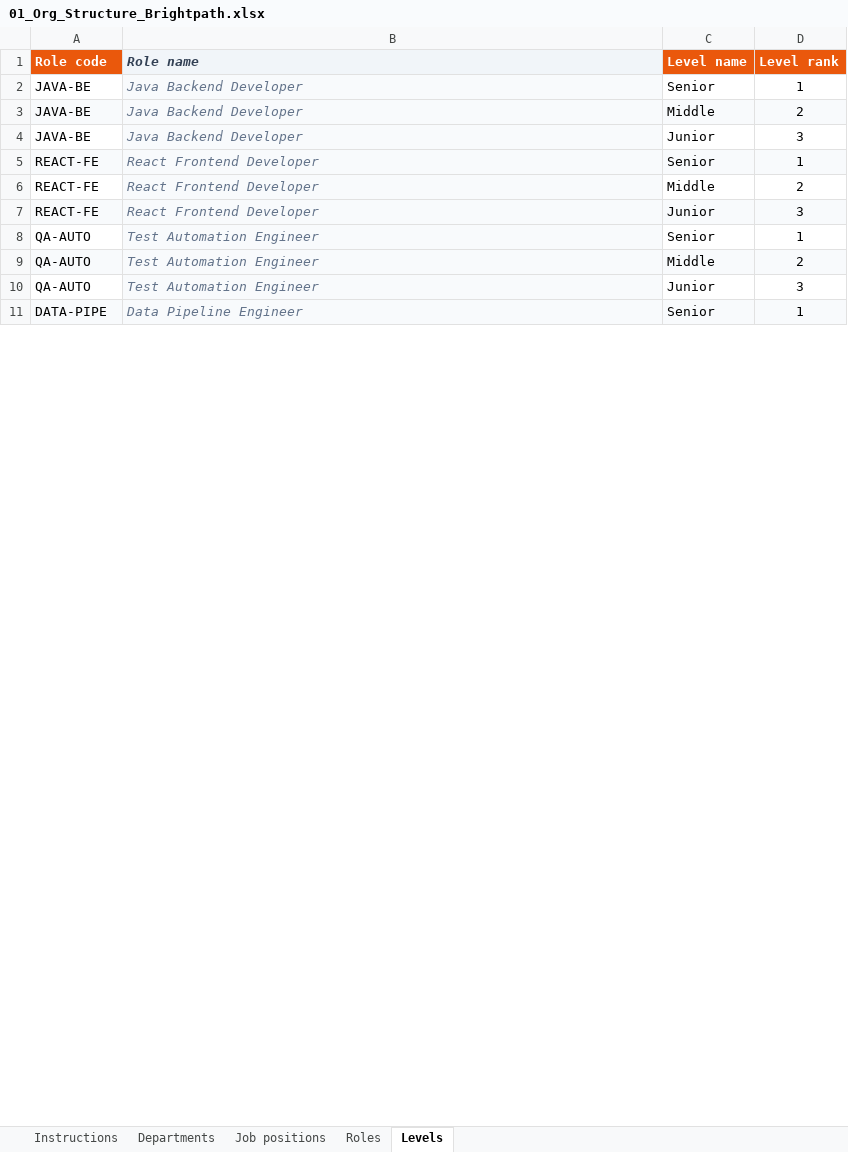
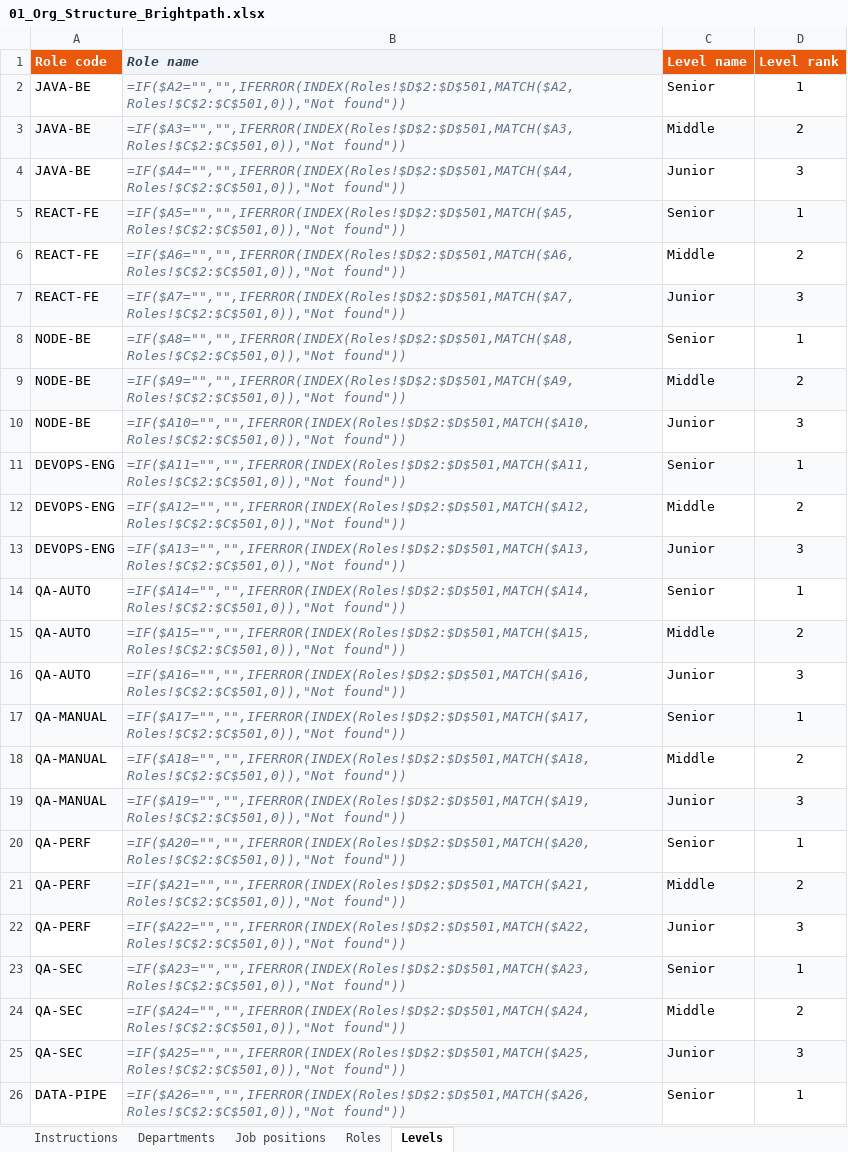
Before and after one commit to SEP490-Fall-2026-GFA26SE64/SEP490, an Excel workbook: Demo/01_Org_Structure_Brightpath.xlsx, sheet Levels, drawn as a sheet; only a part is shown; values as stored, in another font and other column widths than the file's, no borders; formulas without a stored value are shown as written; addresses are those after the commit; the diff covers the shown part only; the diff names each change by its address in the sheet, - before the commit and + after, or states it on an @@ line.

Commit message:
feat(target-roles): enhance role configuration flow, add excel config import, and fix knowledge level normalization

```diff
--- a/Demo/01_Org_Structure_Brightpath.xlsx (sheet Levels)
+++ b/Demo/01_Org_Structure_Brightpath.xlsx (sheet Levels)
-B2 (Role name): Java Backend Developer
+B2 (Role name): =IF($A2="","",IFERROR(INDEX(Roles!$D$2:$D$501,MATCH($A2,Roles!$C$2:$C$501,0)),"Not found"))
-B3 (Role name): Java Backend Developer
+B3 (Role name): =IF($A3="","",IFERROR(INDEX(Roles!$D$2:$D$501,MATCH($A3,Roles!$C$2:$C$501,0)),"Not found"))
-B4 (Role name): Java Backend Developer
+B4 (Role name): =IF($A4="","",IFERROR(INDEX(Roles!$D$2:$D$501,MATCH($A4,Roles!$C$2:$C$501,0)),"Not found"))
-B5 (Role name): React Frontend Developer
+B5 (Role name): =IF($A5="","",IFERROR(INDEX(Roles!$D$2:$D$501,MATCH($A5,Roles!$C$2:$C$501,0)),"Not found"))
-B6 (Role name): React Frontend Developer
+B6 (Role name): =IF($A6="","",IFERROR(INDEX(Roles!$D$2:$D$501,MATCH($A6,Roles!$C$2:$C$501,0)),"Not found"))
-B7 (Role name): React Frontend Developer
+B7 (Role name): =IF($A7="","",IFERROR(INDEX(Roles!$D$2:$D$501,MATCH($A7,Roles!$C$2:$C$501,0)),"Not found"))
+row 8: NODE-BE | =IF($A8="","",IFERROR(INDEX(Roles!$D$2:$D$501,MATCH($A8,Roles!$C$2:$C$501,0)),"Not found")) | Senior | 1
+row 9: NODE-BE | =IF($A9="","",IFERROR(INDEX(Roles!$D$2:$D$501,MATCH($A9,Roles!$C$2:$C$501,0)),"Not found")) | Middle | 2
+row 10: NODE-BE | =IF($A10="","",IFERROR(INDEX(Roles!$D$2:$D$501,MATCH($A10,Roles!$C$2:$C$501,0)),"Not found")) | Junior | 3
+row 11: DEVOPS-ENG | =IF($A11="","",IFERROR(INDEX(Roles!$D$2:$D$501,MATCH($A11,Roles!$C$2:$C$501,0)),"Not found")) | Senior | 1
+row 12: DEVOPS-ENG | =IF($A12="","",IFERROR(INDEX(Roles!$D$2:$D$501,MATCH($A12,Roles!$C$2:$C$501,0)),"Not found")) | Middle | 2
+row 13: DEVOPS-ENG | =IF($A13="","",IFERROR(INDEX(Roles!$D$2:$D$501,MATCH($A13,Roles!$C$2:$C$501,0)),"Not found")) | Junior | 3
-B14 (Role name): Test Automation Engineer
+B14 (Role name): =IF($A14="","",IFERROR(INDEX(Roles!$D$2:$D$501,MATCH($A14,Roles!$C$2:$C$501,0)),"Not found"))
-B15 (Role name): Test Automation Engineer
+B15 (Role name): =IF($A15="","",IFERROR(INDEX(Roles!$D$2:$D$501,MATCH($A15,Roles!$C$2:$C$501,0)),"Not found"))
-B16 (Role name): Test Automation Engineer
+B16 (Role name): =IF($A16="","",IFERROR(INDEX(Roles!$D$2:$D$501,MATCH($A16,Roles!$C$2:$C$501,0)),"Not found"))
+row 17: QA-MANUAL | =IF($A17="","",IFERROR(INDEX(Roles!$D$2:$D$501,MATCH($A17,Roles!$C$2:$C$501,0)),"Not found")) | Senior | 1
+row 18: QA-MANUAL | =IF($A18="","",IFERROR(INDEX(Roles!$D$2:$D$501,MATCH($A18,Roles!$C$2:$C$501,0)),"Not found")) | Middle | 2
+row 19: QA-MANUAL | =IF($A19="","",IFERROR(INDEX(Roles!$D$2:$D$501,MATCH($A19,Roles!$C$2:$C$501,0)),"Not found")) | Junior | 3
+row 20: QA-PERF | =IF($A20="","",IFERROR(INDEX(Roles!$D$2:$D$501,MATCH($A20,Roles!$C$2:$C$501,0)),"Not found")) | Senior | 1
+row 21: QA-PERF | =IF($A21="","",IFERROR(INDEX(Roles!$D$2:$D$501,MATCH($A21,Roles!$C$2:$C$501,0)),"Not found")) | Middle | 2
+row 22: QA-PERF | =IF($A22="","",IFERROR(INDEX(Roles!$D$2:$D$501,MATCH($A22,Roles!$C$2:$C$501,0)),"Not found")) | Junior | 3
+row 23: QA-SEC | =IF($A23="","",IFERROR(INDEX(Roles!$D$2:$D$501,MATCH($A23,Roles!$C$2:$C$501,0)),"Not found")) | Senior | 1
+row 24: QA-SEC | =IF($A24="","",IFERROR(INDEX(Roles!$D$2:$D$501,MATCH($A24,Roles!$C$2:$C$501,0)),"Not found")) | Middle | 2
+row 25: QA-SEC | =IF($A25="","",IFERROR(INDEX(Roles!$D$2:$D$501,MATCH($A25,Roles!$C$2:$C$501,0)),"Not found")) | Junior | 3
-A26 fill: #F8FAFC
+A26 fill: none
-B26 (Role name): Data Pipeline Engineer
+B26 (Role name): =IF($A26="","",IFERROR(INDEX(Roles!$D$2:$D$501,MATCH($A26,Roles!$C$2:$C$501,0)),"Not found"))
-C26:D26 fill: #F8FAFC
+C26:D26 fill: none
```
Also changed, not shown: other rows of this sheet, sheet Job positions, sheet Roles, 11 other files.
